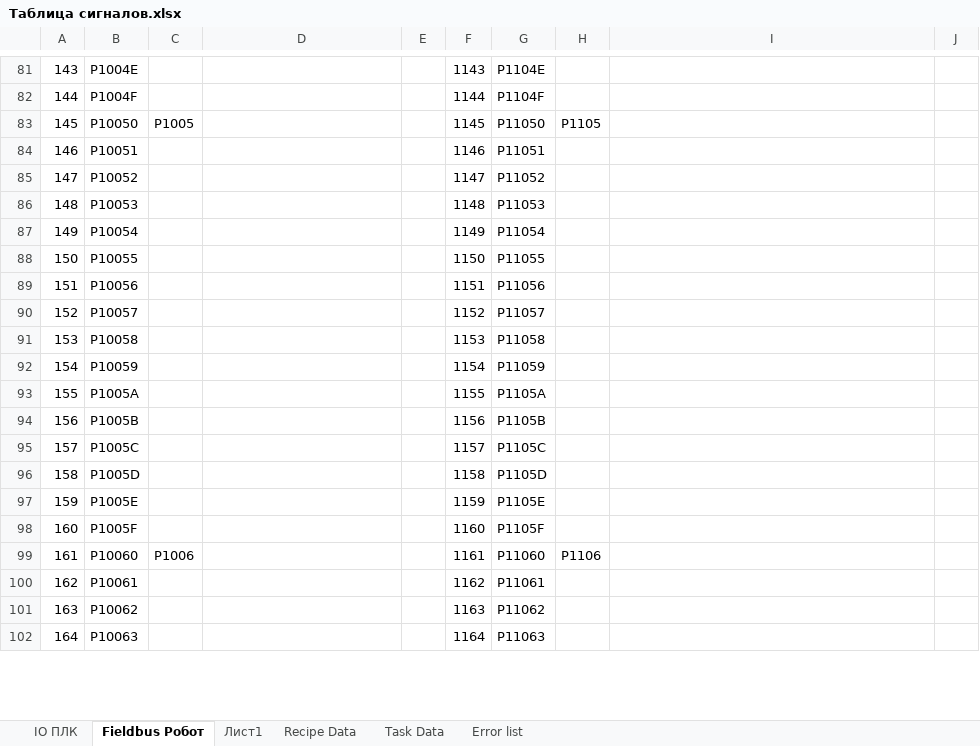
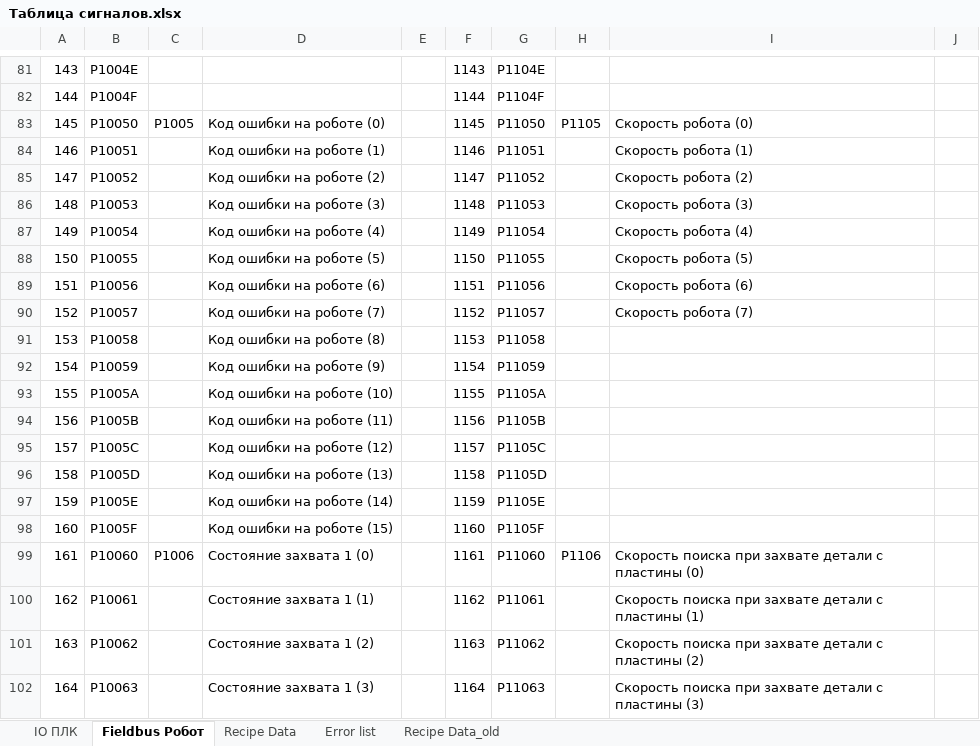
Before and after one commit to dm-bogachev/SW002-LoadWizardPro_v2, an Excel workbook: Таблица сигналов.xlsx, sheet Fieldbus Робот, drawn as a sheet; only a part is shown, gaps mark what is left out; values as stored, in another font and other column widths than the file's, no cell formats; table styles not drawn; the diff covers the shown part only; the diff names each change by its address in the sheet, - before the commit and + after, or states it on an @@ line.

```diff
--- a/Таблица сигналов.xlsx (sheet Fieldbus Робот)
+++ b/Таблица сигналов.xlsx (sheet Fieldbus Робот)
-sheet tab: Лист1
-sheet tab: Task Data
+sheet tab: Recipe Data_old
-D83: (empty)
+D83: Код ошибки на роботе (0)
-I83: (empty)
+I83: Скорость робота (0)
-D84: (empty)
+D84: Код ошибки на роботе (1)
-I84: (empty)
+I84: Скорость робота (1)
-D85: (empty)
+D85: Код ошибки на роботе (2)
-I85: (empty)
+I85: Скорость робота (2)
-D86: (empty)
+D86: Код ошибки на роботе (3)
-I86: (empty)
+I86: Скорость робота (3)
-D87: (empty)
+D87: Код ошибки на роботе (4)
-I87: (empty)
+I87: Скорость робота (4)
-D88: (empty)
+D88: Код ошибки на роботе (5)
-I88: (empty)
+I88: Скорость робота (5)
-D89: (empty)
+D89: Код ошибки на роботе (6)
-I89: (empty)
+I89: Скорость робота (6)
-D90: (empty)
+D90: Код ошибки на роботе (7)
-I90: (empty)
+I90: Скорость робота (7)
-D91: (empty)
+D91: Код ошибки на роботе (8)
-D92: (empty)
+D92: Код ошибки на роботе (9)
-D93: (empty)
+D93: Код ошибки на роботе (10)
-D94: (empty)
+D94: Код ошибки на роботе (11)
-D95: (empty)
+D95: Код ошибки на роботе (12)
-D96: (empty)
+D96: Код ошибки на роботе (13)
-D97: (empty)
+D97: Код ошибки на роботе (14)
-D98: (empty)
+D98: Код ошибки на роботе (15)
-D99: (empty)
+D99: Состояние захвата 1 (0)
-I99: (empty)
+I99: Скорость поиска при захвате детали с пластины (0)
-D100: (empty)
+D100: Состояние захвата 1 (1)
-I100: (empty)
+I100: Скорость поиска при захвате детали с пластины (1)
-D101: (empty)
+D101: Состояние захвата 1 (2)
-I101: (empty)
+I101: Скорость поиска при захвате детали с пластины (2)
-D102: (empty)
+D102: Состояние захвата 1 (3)
-I102: (empty)
+I102: Скорость поиска при захвате детали с пластины (3)
```
Also changed, not shown: 418 edited cells elsewhere in this sheet, sheet Recipe Data, cell formats, 9 other files.
